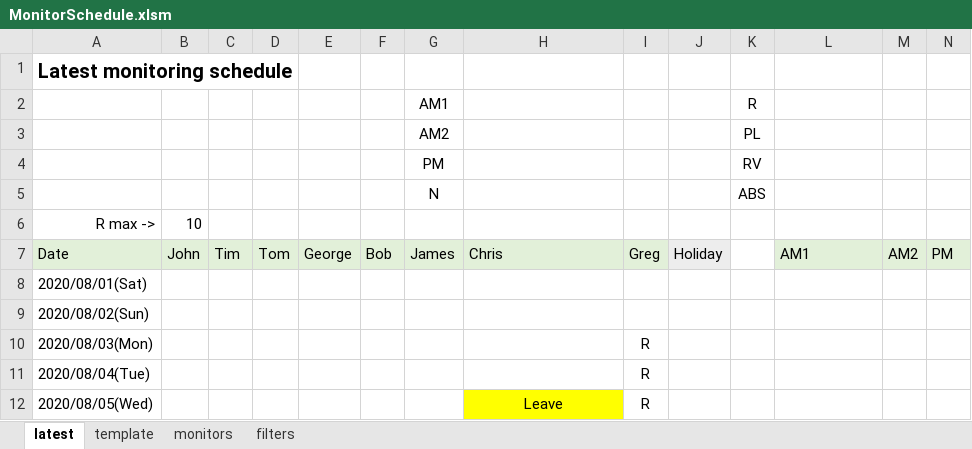
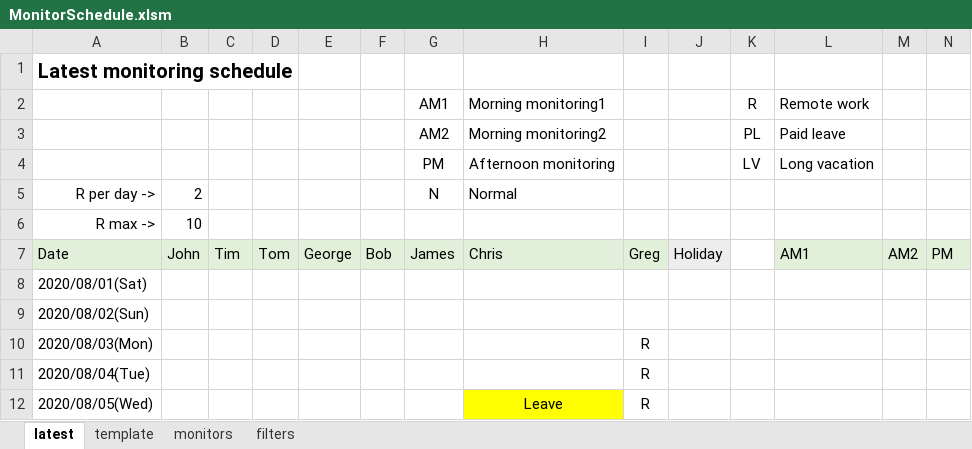
Before and after one commit to pujomon855/Scheduler, an Excel workbook: schedules/MonitorSchedule.xlsm, sheet latest, drawn as a sheet; only a part is shown; values as stored, in another font and other column widths than the file's, no borders; conditional formats not drawn; removed rows and columns are numbered as before the commit, all else as after; the diff names each change by its address in the sheet, - before the commit and + after, or states it on an @@ line.

Commit message:
Add function to load remote per day.

```diff
--- a/schedules/MonitorSchedule.xlsm (sheet latest)
+++ b/schedules/MonitorSchedule.xlsm (sheet latest)
-H2: (empty)
+H2: Morning monitoring1
-L2: (empty)
+L2: Remote work
-H3: (empty)
+H3: Morning monitoring2
-L3: (empty)
+L3: Paid leave
-row 4:  |  |  |  |  |  | PM |  |  |  | RV
-row 5:  |  |  |  |  |  | N |  |  |  | ABS
+row 4:  |  |  |  |  |  | PM | Afternoon monitoring |  |  | LV | Long vacation
+row 5: R per day -> | 2 |  |  |  |  | N | Normal
```
Also changed, not shown: sheet template, 1 other file.
